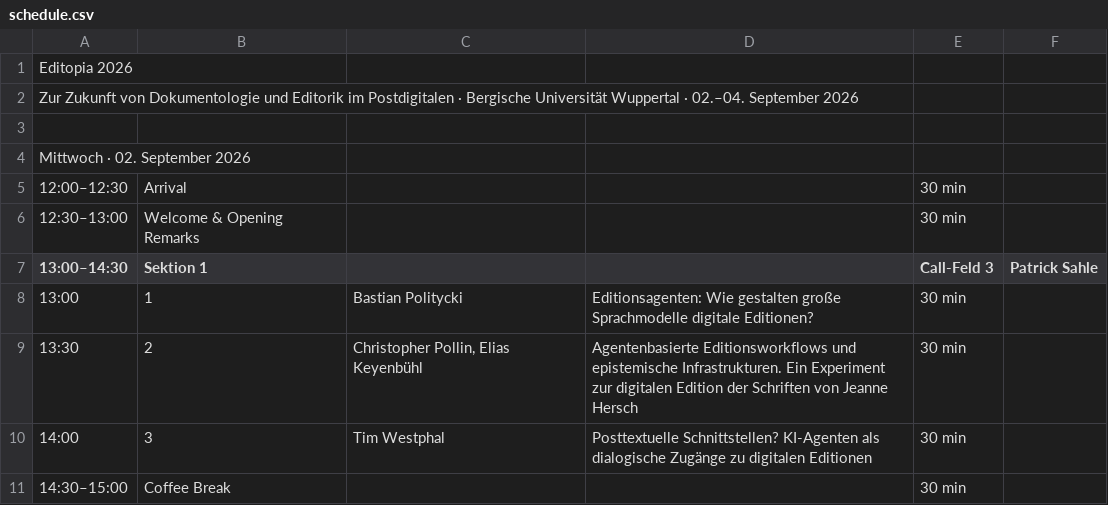
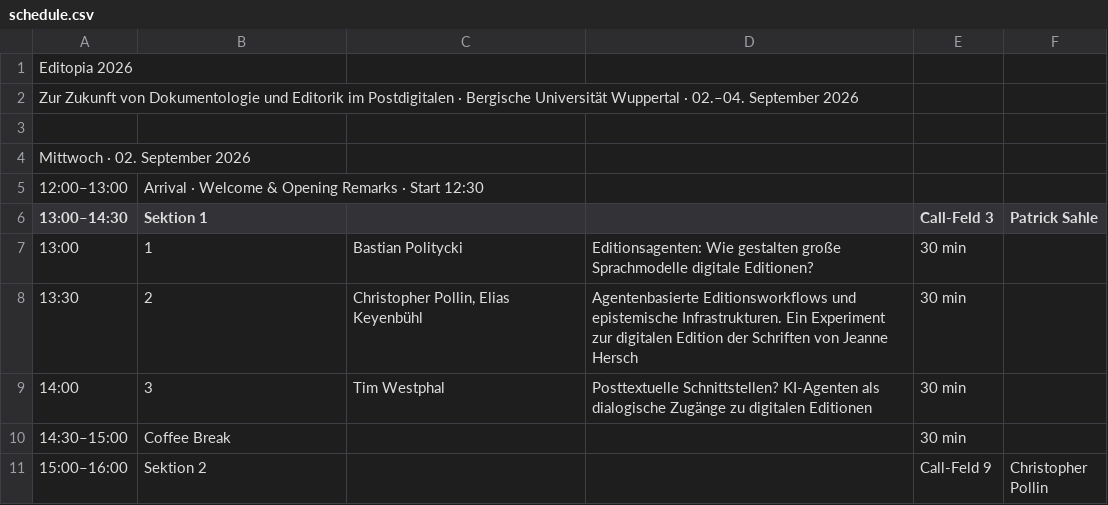
Before and after one commit to i-d-e/editopia2026, a CSV file: data/schedule.csv, drawn as a sheet; only a part is shown; the shorter side is filled out with more unchanged rows.

```diff
--- a/data/schedule.csv
+++ b/data/schedule.csv
@@ -4,4 +4,3 @@ Zur Zukunft von Dokumentologie und Editorik im Postdigitalen · Bergische Univer
 Mittwoch · 02. September 2026,,,,
-12:00–12:30,Arrival,,,30 min
-12:30–13:00,Welcome & Opening Remarks,,,30 min
+12:00–13:00,Arrival · Welcome & Opening Remarks · Start 12:30,,,
 13:00–14:30,Sektion 1 ,,,Call-Feld 3,Patrick Sahle
```
Also changed, not shown: 1 other file.
